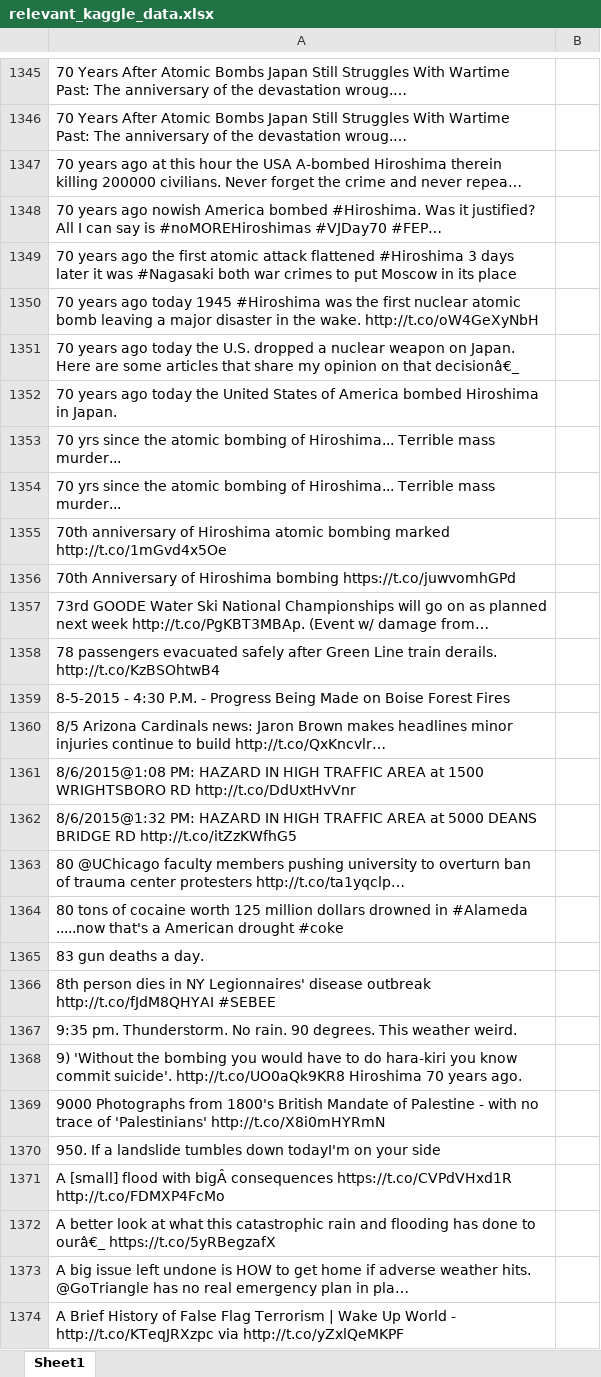
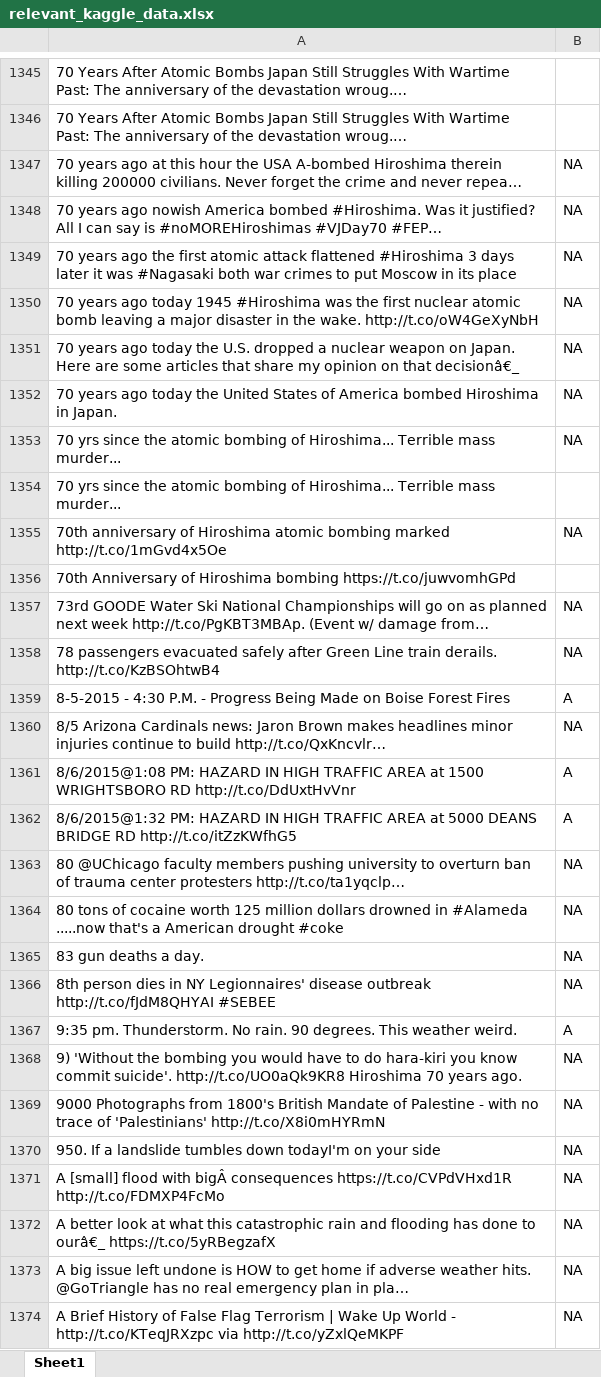
Before and after one commit to SanjanaSrinivas/NLP_Project, an Excel workbook: data/relevant_kaggle_data.xlsx, sheet Sheet1, drawn as a sheet; only a part is shown, gaps mark what is left out; long unchanged cells end in …; values as stored, in another font and other column widths than the file's, no borders; removed rows and columns are numbered as before the commit, all else as after; the diff covers the shown part only; the diff names each change by its address in the sheet, - before the commit and + after, or states it on an @@ line.

Commit message:
1640_labelled

```diff
--- a/data/relevant_kaggle_data.xlsx (sheet Sheet1)
+++ b/data/relevant_kaggle_data.xlsx (sheet Sheet1)
-B1347:B1352: (empty)
+B1347:B1352: NA
+row 1353: 70 yrs since the atomic bombing of Hiroshima... Terrible mass murder... | NA
-row 1354: 70 yrs since the atomic bombing of Hiroshima... Terrible mass murder...
-B1355: (empty)
+B1355: NA
-B1357:B1358: (empty)
+B1357:B1358: NA
-B1359: (empty)
+B1359: A
-B1360: (empty)
+B1360: NA
-B1361:B1362: (empty)
+B1361:B1362: A
-B1363:B1366: (empty)
+B1363:B1366: NA
-B1367: (empty)
+B1367: A
-B1368:B1374: (empty)
+B1368:B1374: NA
```
Also changed, not shown: 12 added rows, 12 removed rows and 464 edited cells elsewhere in this sheet.
